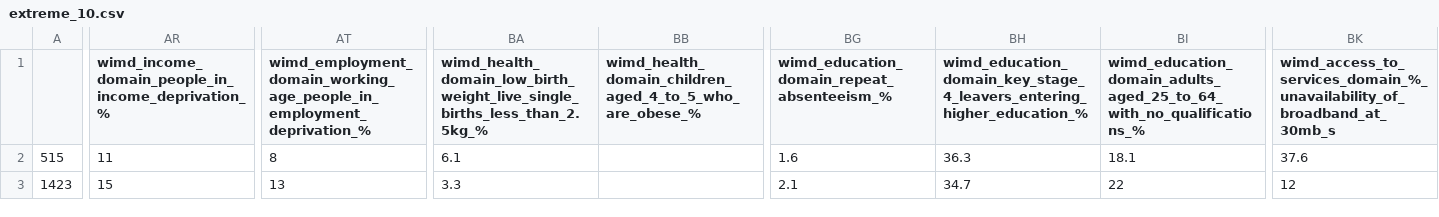
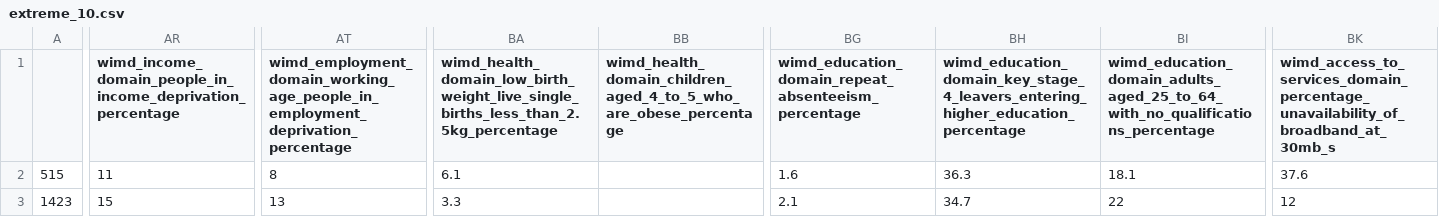
Before and after one commit to VolcanoBlue13/streamlit_wimd, a CSV file: datasets/extreme_10.csv, drawn as a sheet; only a part is shown, gaps mark what is left out; the diff covers the shown part only; the diff names each change by its address in the sheet, - before the commit and + after, or states it on an @@ line.

```diff
--- a/datasets/extreme_10.csv
+++ b/datasets/extreme_10.csv
-AR1: wimd_income_domain_people_in_income_deprivation_%
+AR1: wimd_income_domain_people_in_income_deprivation_percentage
-AT1: wimd_employment_domain_working_age_people_in_employment_deprivation_%
+AT1: wimd_employment_domain_working_age_people_in_employment_deprivation_percentage
-BA1: wimd_health_domain_low_birth_weight_live_single_births_less_than_2.5kg_%
+BA1: wimd_health_domain_low_birth_weight_live_single_births_less_than_2.5kg_percentage
-BB1: wimd_health_domain_children_aged_4_to_5_who_are_obese_%
+BB1: wimd_health_domain_children_aged_4_to_5_who_are_obese_percentage
-BG1: wimd_education_domain_repeat_absenteeism_%
+BG1: wimd_education_domain_repeat_absenteeism_percentage
-BH1: wimd_education_domain_key_stage_4_leavers_entering_higher_education_%
+BH1: wimd_education_domain_key_stage_4_leavers_entering_higher_education_percentage
-BI1: wimd_education_domain_adults_aged_25_to_64_with_no_qualifications_%
+BI1: wimd_education_domain_adults_aged_25_to_64_with_no_qualifications_percentage
-BK1: wimd_access_to_services_domain_%_unavailability_of_broadband_at_30mb_s
+BK1: wimd_access_to_services_domain_percentage_unavailability_of_broadband_at_30mb_s
```
Also changed, not shown: 5 edited cells elsewhere in this file, 2 other files.
